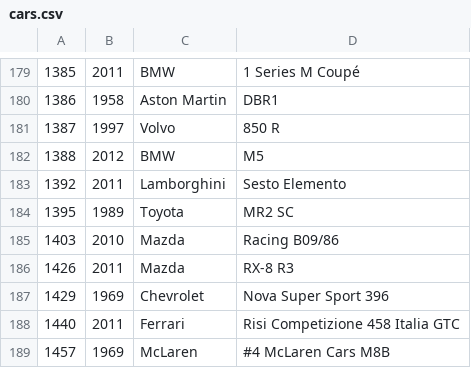
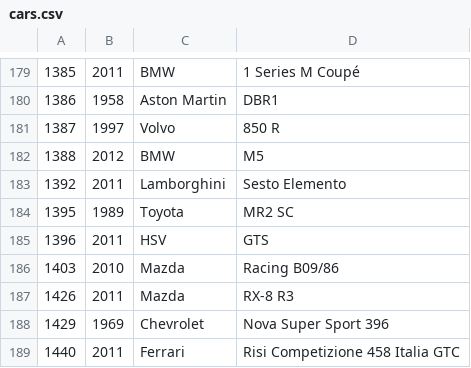
Before and after one commit to bluemanos/forza-motorsport-car-track-ordinal, a CSV file: fm8/cars.csv, drawn as a sheet; only a part is shown, gaps mark what is left out; the shorter side is filled out with more unchanged rows; the diff names each change by its address in the sheet, - before the commit and + after, or states it on an @@ line.

```diff
--- a/fm8/cars.csv
+++ b/fm8/cars.csv
+row 185: 1396 | 2011 | HSV | GTS
```
Also changed, not shown: 2 other files.
